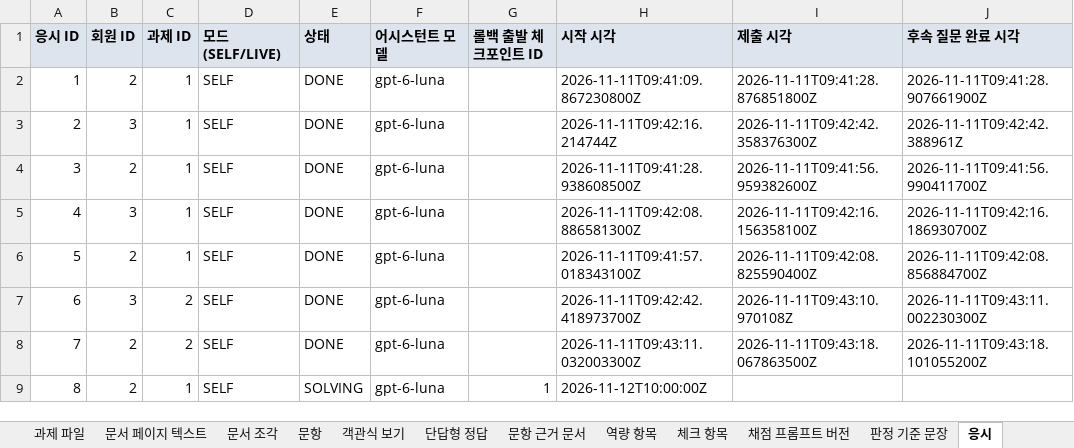
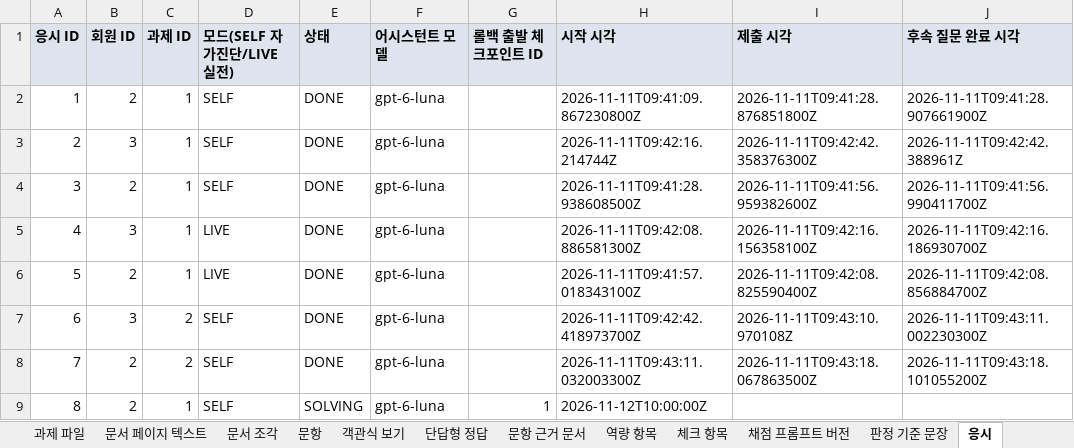
Before and after one commit to KosAmigo/pAIr-back, an Excel workbook: docs/erd/sample/pair_sample.xlsx, sheet 응시, drawn as a sheet; values as stored, in another font and other column widths than the file's, no borders; the diff names each change by its address in the sheet, - before the commit and + after, or states it on an @@ line.

```diff
--- a/docs/erd/sample/pair_sample.xlsx (sheet 응시)
+++ b/docs/erd/sample/pair_sample.xlsx (sheet 응시)
-D1: 모드(SELF/LIVE)
+D1: 모드(SELF 자가진단/LIVE 실전)
-D5:D6 (모드(SELF 자가진단/LIVE 실전)): SELF
+D5:D6 (모드(SELF 자가진단/LIVE 실전)): LIVE
```
Also changed, not shown: sheet 목차, sheet 회원, other sheet tabs, 15 other files.
